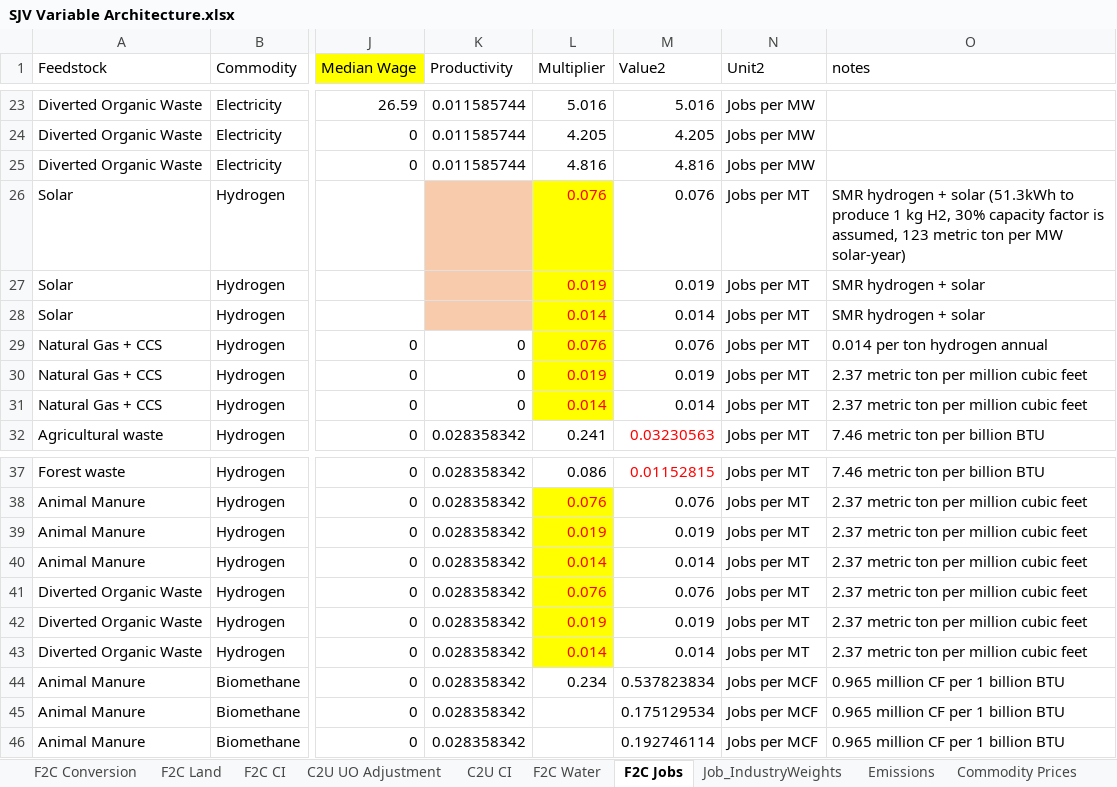
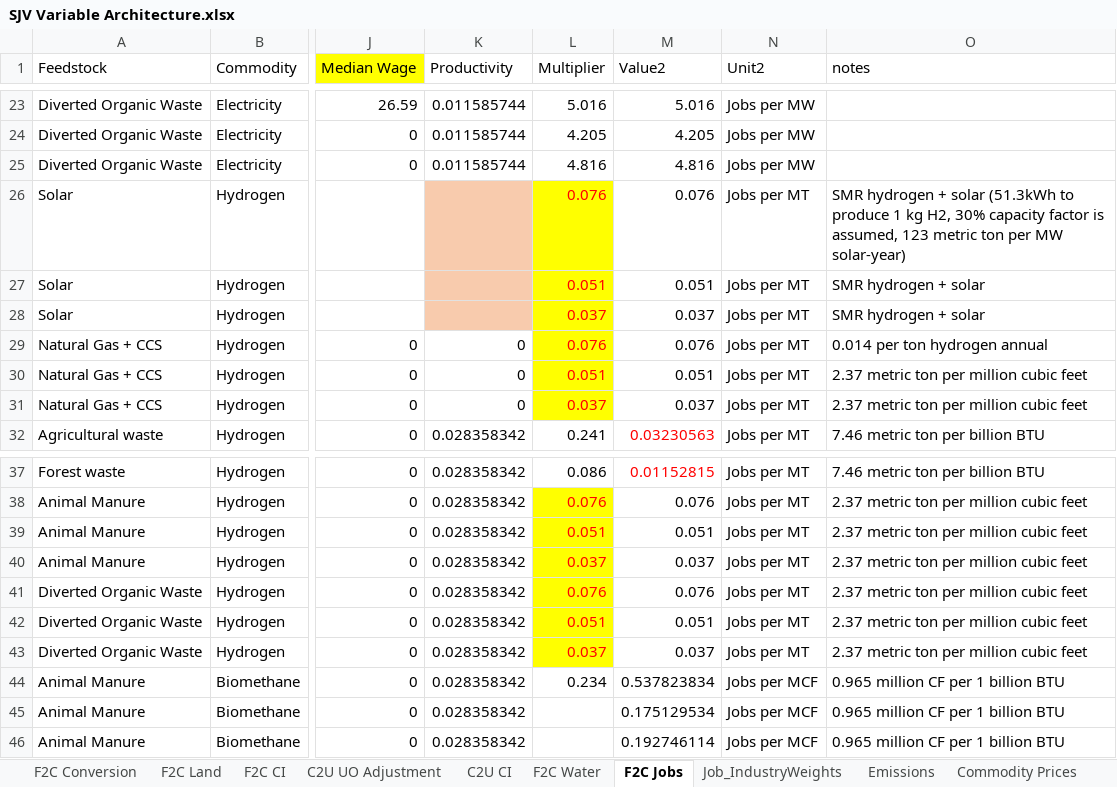
Before and after one commit to jarojasag/SJV, an Excel workbook: SJV Variable Architecture.xlsx, sheet F2C Jobs, drawn as a sheet; only a part is shown, gaps mark what is left out; values as stored, in another font and other column widths than the file's, no borders; the diff names each change by its address in the sheet, - before the commit and + after, or states it on an @@ line.

Commit message:
Re-update to multipliers for indirect/induced jobs (including Toby's update)

```diff
--- a/SJV Variable Architecture.xlsx (sheet F2C Jobs)
+++ b/SJV Variable Architecture.xlsx (sheet F2C Jobs)
-L27 (Multiplier): 0.019
+L27 (Multiplier): 0.051
-M27 (Value2): 0.019
+M27 (Value2): 0.051
-L28 (Multiplier): 0.014
+L28 (Multiplier): 0.037
-M28 (Value2): 0.014
+M28 (Value2): 0.037
-L30 (Multiplier): 0.019
+L30 (Multiplier): 0.051
-M30 (Value2): 0.019
+M30 (Value2): 0.051
-L31 (Multiplier): 0.014
+L31 (Multiplier): 0.037
-M31 (Value2): 0.014
+M31 (Value2): 0.037
-L39 (Multiplier): 0.019
+L39 (Multiplier): 0.051
-M39 (Value2): 0.019
+M39 (Value2): 0.051
-L40 (Multiplier): 0.014
+L40 (Multiplier): 0.037
-M40 (Value2): 0.014
+M40 (Value2): 0.037
-L42 (Multiplier): 0.019
+L42 (Multiplier): 0.051
-M42 (Value2): 0.019
+M42 (Value2): 0.051
-L43 (Multiplier): 0.014
+L43 (Multiplier): 0.037
-M43 (Value2): 0.014
+M43 (Value2): 0.037
```
